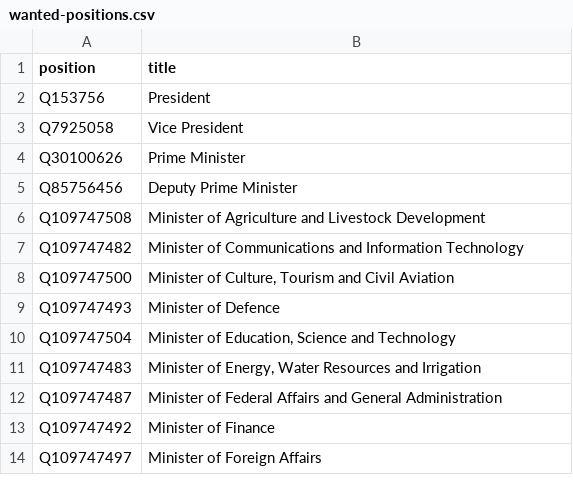
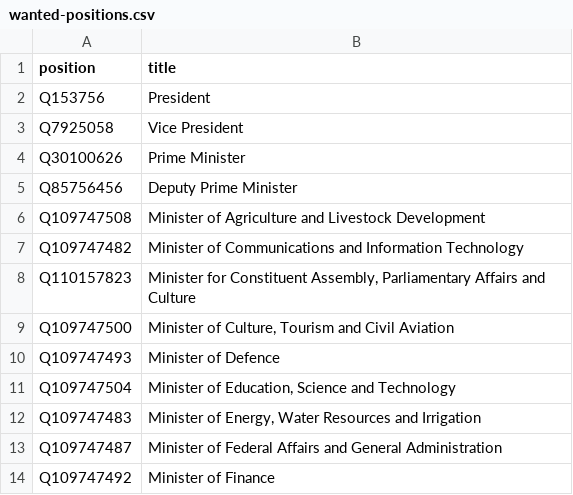
Before and after one commit to every-politician-scrapers/nepal-ministers, a CSV file: wikidata/wanted-positions.csv, drawn as a sheet; only a part is shown; the shorter side is filled out with more unchanged rows; the diff names each change by its address in the sheet, - before the commit and + after, or states it on an @@ line.

Commit message:
add Minister for Constituent Assembly

```diff
--- a/wikidata/wanted-positions.csv
+++ b/wikidata/wanted-positions.csv
+row 8: Q110157823 | Minister for Constituent Assembly, Parliamentary Affairs and Culture
```
